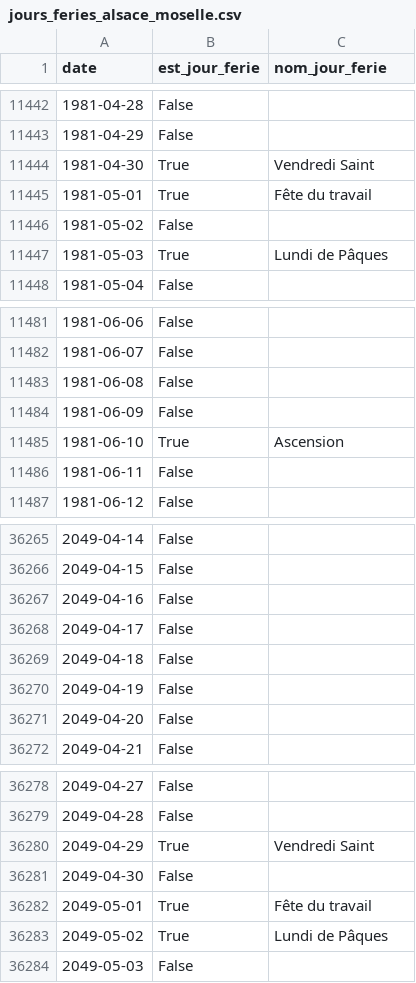
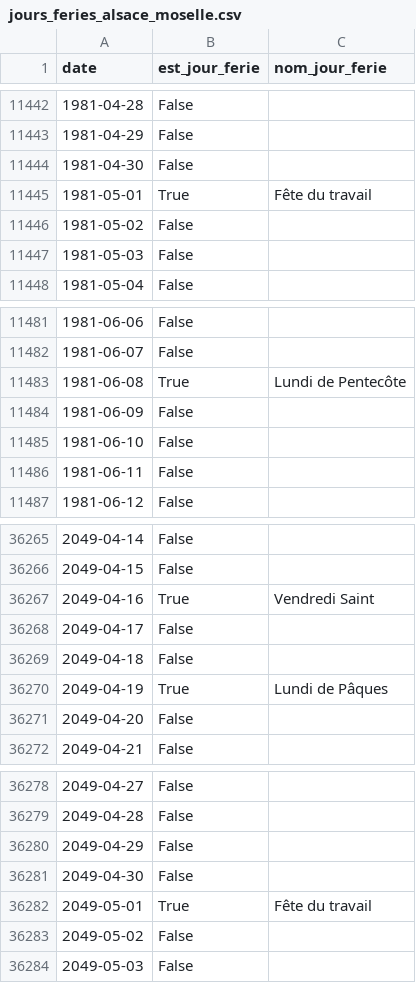
Before and after one commit to AntoineAugusti/jours-feries-france-datagouv, a CSV file: jours_feries_alsace_moselle.csv, drawn as a sheet; only a part is shown, gaps mark what is left out; the diff covers the shown part only.

```diff
--- a/jours_feries_alsace_moselle.csv
+++ b/jours_feries_alsace_moselle.csv
@@ -11443,6 +11443,6 @@ date,est_jour_ferie,nom_jour_ferie
 1981-04-29,False,
-1981-04-30,True,Vendredi Saint
+1981-04-30,False,
 1981-05-01,True,Fête du travail
 1981-05-02,False,
-1981-05-03,True,Lundi de Pâques
+1981-05-03,False,
 1981-05-04,False,
@@ -11482,5 +11482,5 @@ date,est_jour_ferie,nom_jour_ferie
 1981-06-07,False,
-1981-06-08,False,
+1981-06-08,True,Lundi de Pentecôte
 1981-06-09,False,
-1981-06-10,True,Ascension
+1981-06-10,False,
 1981-06-11,False,
@@ -36266,6 +36266,6 @@ date,est_jour_ferie,nom_jour_ferie
 2049-04-15,False,
-2049-04-16,False,
+2049-04-16,True,Vendredi Saint
 2049-04-17,False,
 2049-04-18,False,
-2049-04-19,False,
+2049-04-19,True,Lundi de Pâques
 2049-04-20,False,
@@ -36279,6 +36279,6 @@ date,est_jour_ferie,nom_jour_ferie
 2049-04-28,False,
-2049-04-29,True,Vendredi Saint
+2049-04-29,False,
 2049-04-30,False,
 2049-05-01,True,Fête du travail
-2049-05-02,True,Lundi de Pâques
+2049-05-02,False,
 2049-05-03,False,
```
Also changed, not shown: 32 edited cells elsewhere in this file, jours_feries.csv, 3 other files.
